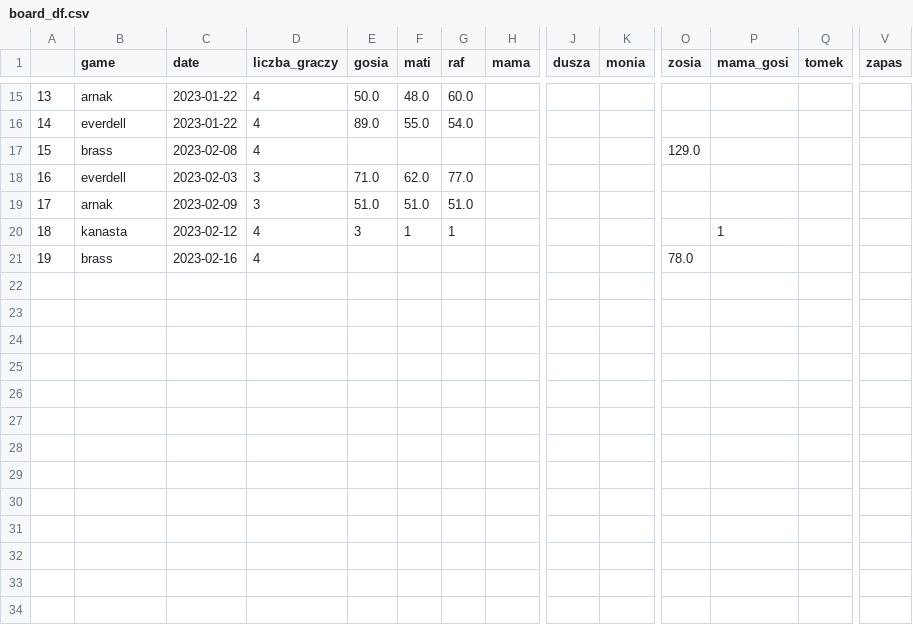
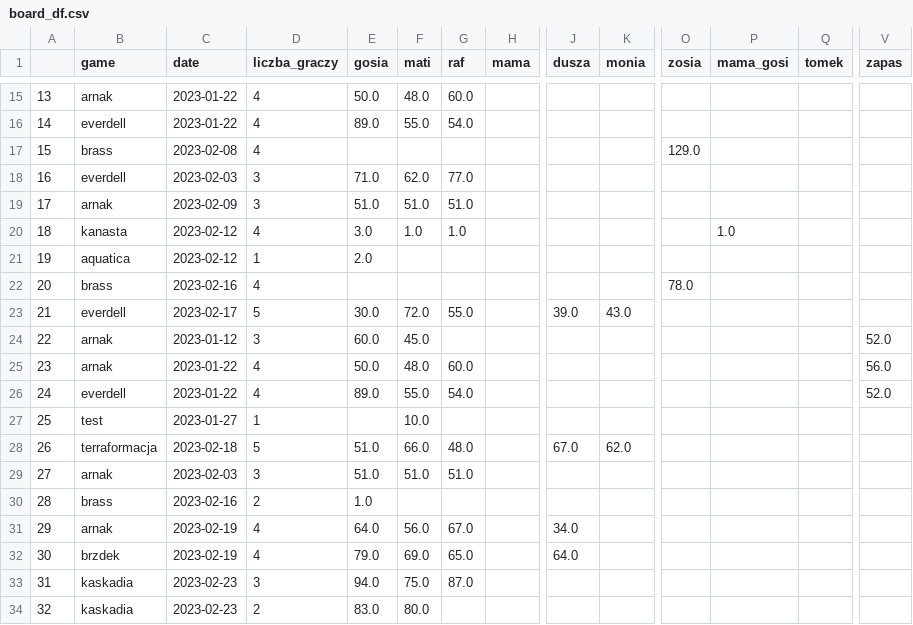
Before and after one commit to all2gos/boardstats, a CSV file: board_df.csv, drawn as a sheet; only a part is shown, gaps mark what is left out; addresses are those after the commit; rows hold the shown columns only; the diff names each change by its address in the sheet, - before the commit and + after, or states it on an @@ line.

```diff
--- a/board_df.csv
+++ b/board_df.csv
-E20 (gosia): 3
+E20 (gosia): 3.0
-F20 (mati): 1
+F20 (mati): 1.0
-G20 (raf): 1
+G20 (raf): 1.0
-P20 (mama_gosi): 1
+P20 (mama_gosi): 1.0
+row 21: 19 | aquatica | 2023-02-12 | 1 | 2.0
@@ column A renumbered in row 22 @@
+row 23: 21 | everdell | 2023-02-17 | 5 | 30.0 | 72.0 | 55.0 |  | 39.0 | 43.0
+row 24: 22 | arnak | 2023-01-12 | 3 | 60.0 | 45.0 |  |  |  |  |  |  |  | 52.0
+row 25: 23 | arnak | 2023-01-22 | 4 | 50.0 | 48.0 | 60.0 |  |  |  |  |  |  | 56.0
+row 26: 24 | everdell | 2023-01-22 | 4 | 89.0 | 55.0 | 54.0 |  |  |  |  |  |  | 52.0
+row 27: 25 | test | 2023-01-27 | 1 |  | 10.0
+row 28: 26 | terraformacja | 2023-02-18 | 5 | 51.0 | 66.0 | 48.0 |  | 67.0 | 62.0
+row 29: 27 | arnak | 2023-02-03 | 3 | 51.0 | 51.0 | 51.0
+row 30: 28 | brass | 2023-02-16 | 2 | 1.0
+row 31: 29 | arnak | 2023-02-19 | 4 | 64.0 | 56.0 | 67.0 |  | 34.0
+row 32: 30 | brzdek | 2023-02-19 | 4 | 79.0 | 69.0 | 65.0 |  | 64.0
+row 33: 31 | kaskadia | 2023-02-23 | 3 | 94.0 | 75.0 | 87.0
+row 34: 32 | kaskadia | 2023-02-23 | 2 | 83.0 | 80.0
```
Also changed, not shown: 1 other file.
